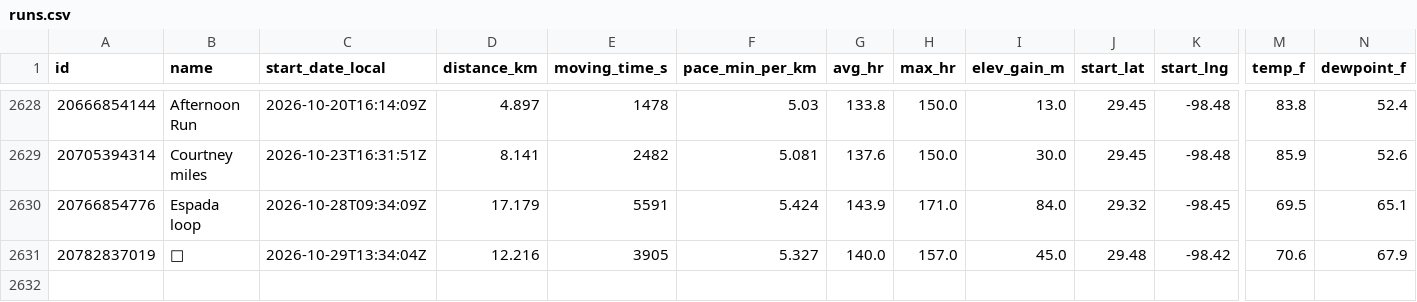
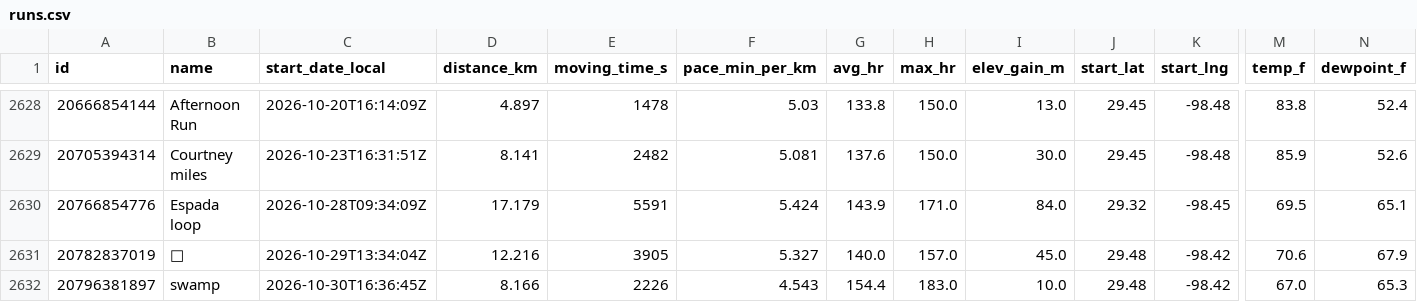
Before and after one commit to sunsetexplore/fitness-dashboard, a CSV file: runs.csv, drawn as a sheet; only a part is shown, gaps mark what is left out; rows hold the shown columns only; the diff names each change by its address in the sheet, - before the commit and + after, or states it on an @@ line.

```diff
--- a/runs.csv
+++ b/runs.csv
+row 2632: 20796381897 | swamp | 2026-10-30T16:36:45Z | 8.166 | 2226 | 4.543 | 154.4 | 183.0 | 10.0 | 29.48 | -98.42 | 67.0 | 65.3
```
Also changed, not shown: 1 other file.
